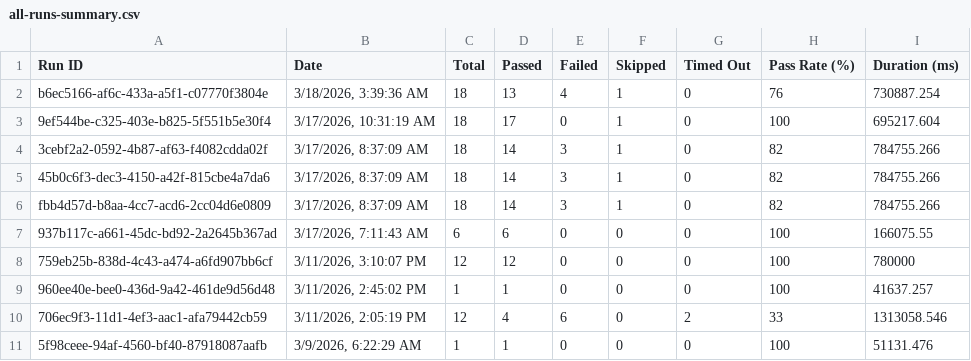
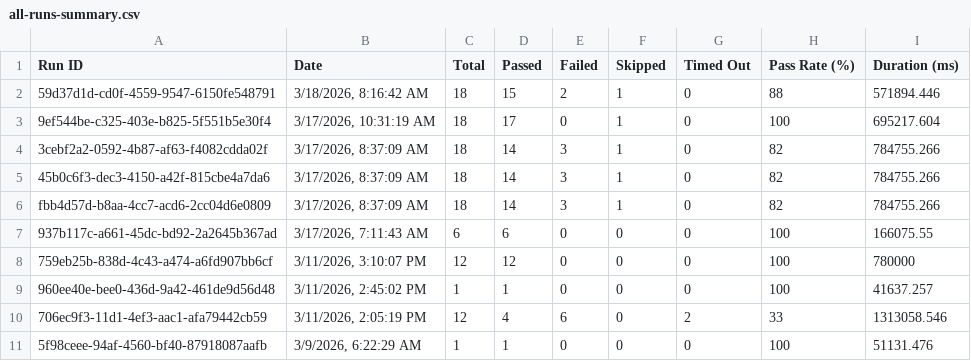
Before and after one commit to saira-uwc/asksam-playwright-reports, a CSV file: exports/all-runs-summary.csv, drawn as a sheet; removed rows and columns are numbered as before the commit, all else as after; the diff names each change by its address in the sheet, - before the commit and + after, or states it on an @@ line.

```diff
--- a/exports/all-runs-summary.csv
+++ b/exports/all-runs-summary.csv
-row 2: b6ec5166-af6c-433a-a5f1-c07770f3804e | 3/18/2026, 3:39:36 AM | 18 | 13 | 4 | 1 | 0 | 76 | 730887.254
+row 2: 59d37d1d-cd0f-4559-9547-6150fe548791 | 3/18/2026, 8:16:42 AM | 18 | 15 | 2 | 1 | 0 | 88 | 571894.446
```
Also changed, not shown: exports/current-run.csv, 9 other files.
